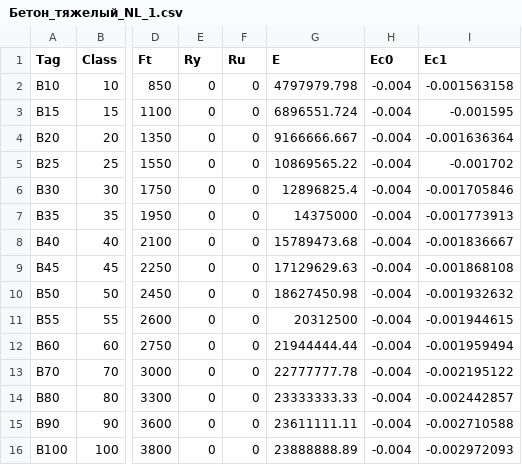
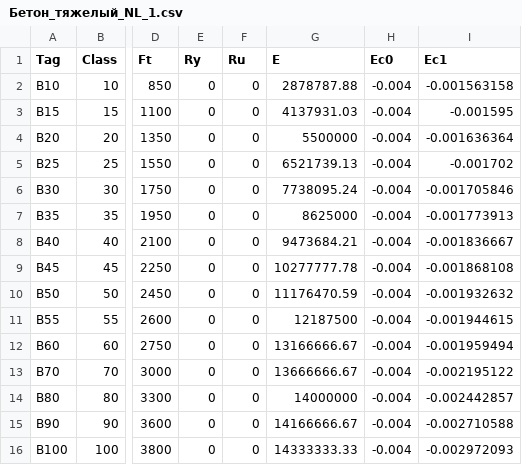
Before and after one commit to rumata-ap/OpenCS, a CSV file: OpenCS/DataSource/Бетон_тяжелый_NL_1.csv, drawn as a sheet; only a part is shown, gaps mark what is left out; the diff names each change by its address in the sheet, - before the commit and + after, or states it on an @@ line.

```diff
--- a/OpenCS/DataSource/Бетон_тяжелый_NL_1.csv
+++ b/OpenCS/DataSource/Бетон_тяжелый_NL_1.csv
-G2 (E): 4797979.798
+G2 (E): 2878787.88
-G3 (E): 6896551.724
+G3 (E): 4137931.03
-G4 (E): 9166666.667
+G4 (E): 5500000
-G5 (E): 10869565.22
+G5 (E): 6521739.13
-G6 (E): 12896825.4
+G6 (E): 7738095.24
-G7 (E): 14375000
+G7 (E): 8625000
-G8 (E): 15789473.68
+G8 (E): 9473684.21
-G9 (E): 17129629.63
+G9 (E): 10277777.78
-G10 (E): 18627450.98
+G10 (E): 11176470.59
-G11 (E): 20312500
+G11 (E): 12187500
-G12 (E): 21944444.44
+G12 (E): 13166666.67
-G13 (E): 22777777.78
+G13 (E): 13666666.67
-G14 (E): 23333333.33
+G14 (E): 14000000
-G15 (E): 23611111.11
+G15 (E): 14166666.67
-G16 (E): 23888888.89
+G16 (E): 14333333.33
```
Also changed, not shown: OpenCS/DataSource/Бетон_тяжелый_NL_2.csv, OpenCS/DataSource/Мелкозернистый группы А_NL_1.csv, 8 other files.
